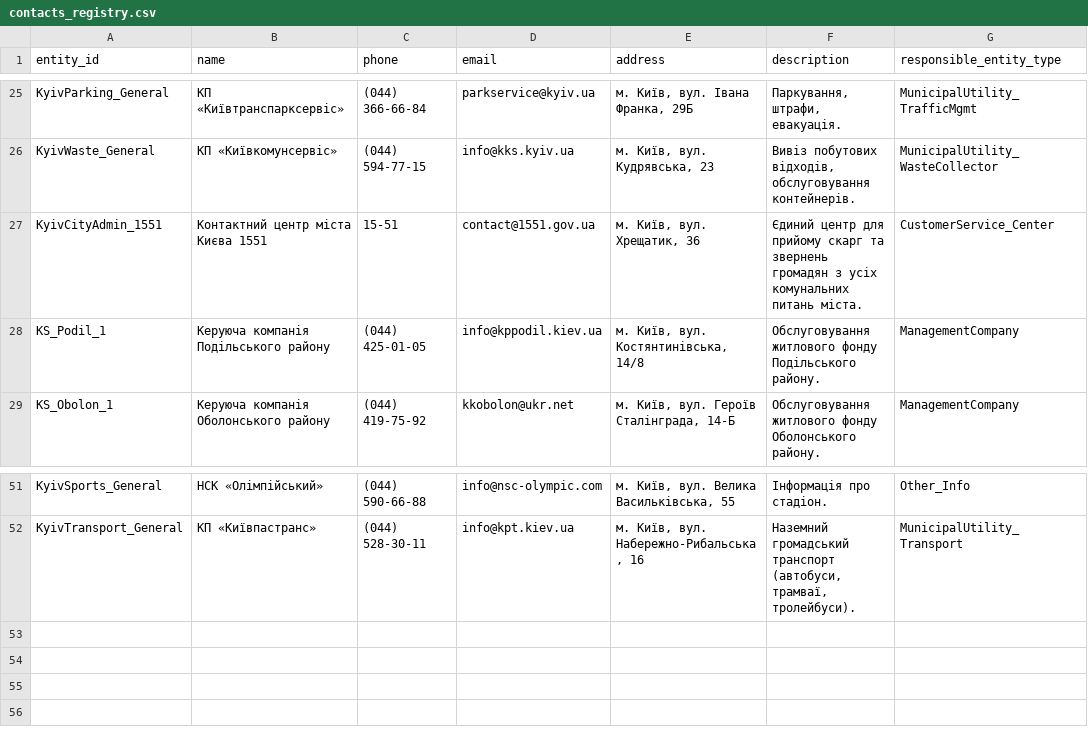
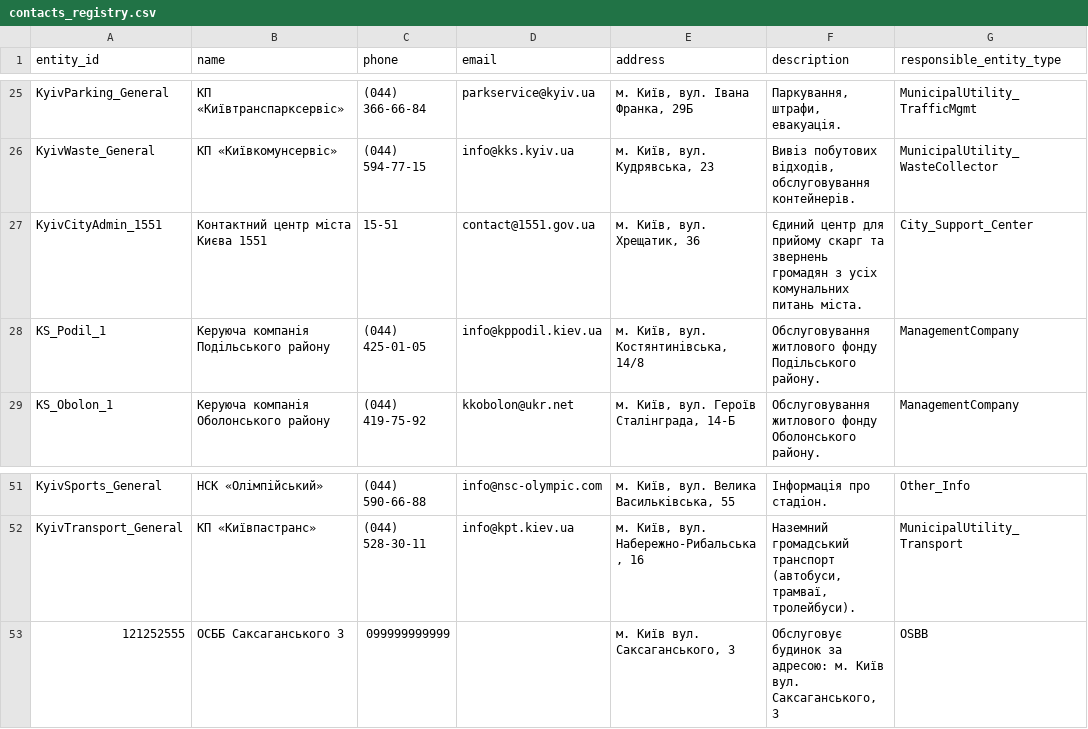
Before and after one commit to CityServiceAI/assistant-orchestrator, a CSV file: app/data/contacts_registry.csv, drawn as a sheet; only a part is shown, gaps mark what is left out.

```diff
--- a/app/data/contacts_registry.csv
+++ b/app/data/contacts_registry.csv
@@ -26,3 +26,3 @@ KyivParking_General,"КП «Київтранспарксервіс»",(044) 366-
 KyivWaste_General,"КП «Київкомунсервіс»",(044) 594-77-15,info@kks.kyiv.ua,"м. Київ, вул. Кудрявська, 23","Вивіз побутових відходів, обслуговування контейнерів.",MunicipalUtility_WasteCollector
-KyivCityAdmin_1551,"Контактний центр міста Києва 1551",15-51,contact@1551.gov.ua,"м. Київ, вул. Хрещатик, 36","Єдиний центр для прийому скарг та звернень громадян з усіх комунальних питань міста.",CustomerService_Center
+KyivCityAdmin_1551,"Контактний центр міста Києва 1551",15-51,contact@1551.gov.ua,"м. Київ, вул. Хрещатик, 36","Єдиний центр для прийому скарг та звернень громадян з усіх комунальних питань міста.",City_Support_Center
 KS_Podil_1,"Керуюча компанія Подільського району",(044) 425-01-05,info@kppodil.kiev.ua,"м. Київ, вул. Костянтинівська, 14/8","Обслуговування житлового фонду Подільського району.",ManagementCompany
@@ -52 +52,2 @@ KyivSports_General,"НСК «Олімпійський»",(044) 590-66-88,info@ns
 KyivTransport_General,"КП «Київпастранс»",(044) 528-30-11,info@kpt.kiev.ua,"м. Київ, вул. Набережно-Рибальська, 16","Наземний громадський транспорт (автобуси, трамваї, тролейбуси).",MunicipalUtility_Transport
+121252555,ОСББ Саксаганського 3,099999999999,,"м. Київ вул. Саксаганського, 3","Обслуговує будинок за адресою: м. Київ вул. Саксаганського, 3",OSBB
```
Also changed, not shown: app/data/categories_2.csv, 5 other files.
